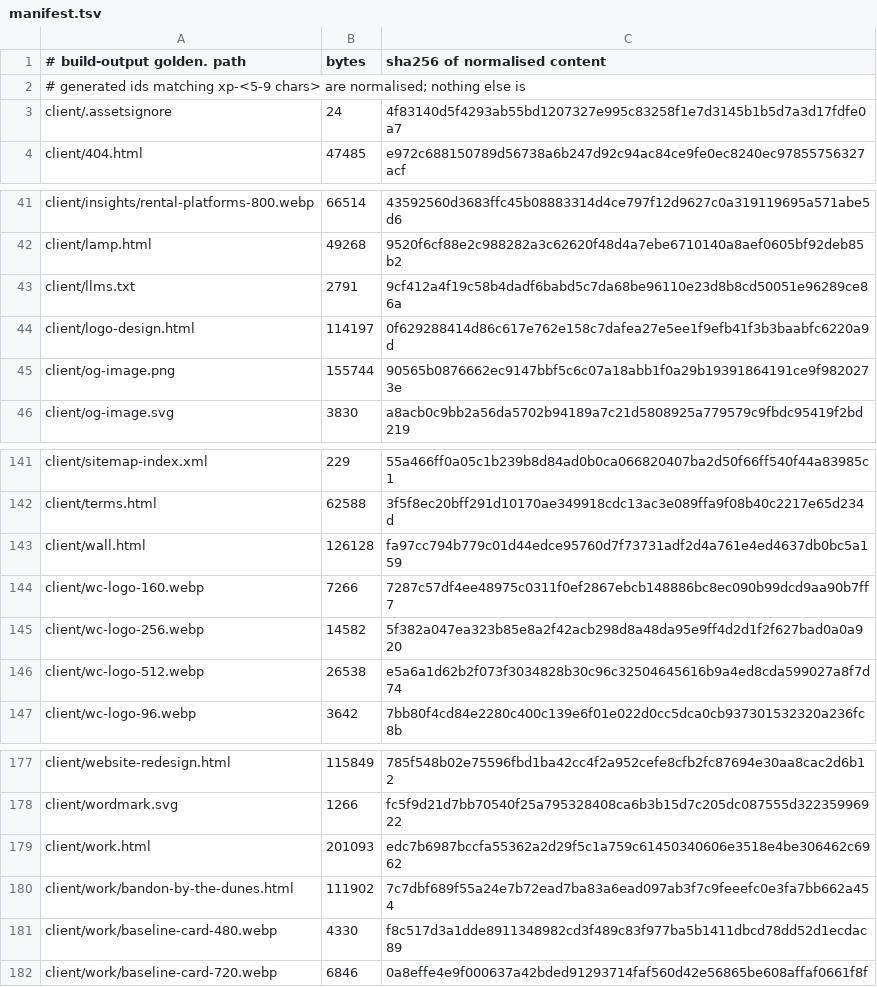
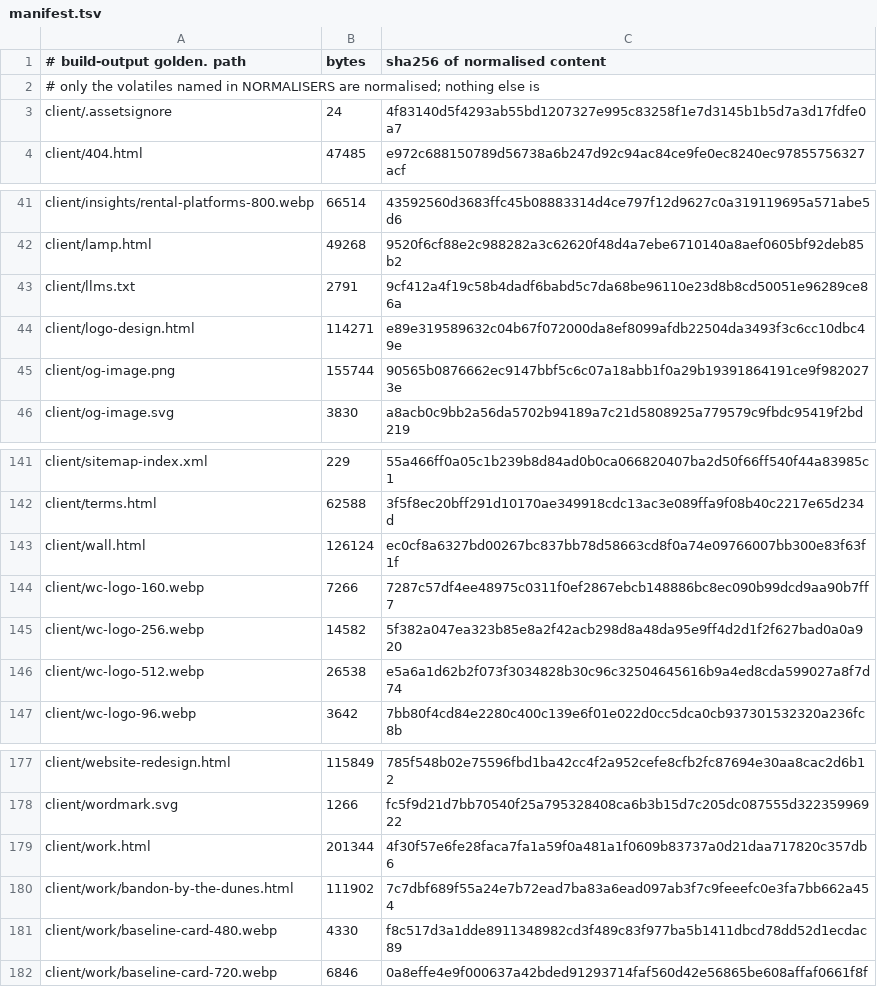
Before and after one commit to Preston2012/winterscode, a TSV file: .goldens/manifest.tsv, drawn as a sheet; only a part is shown, gaps mark what is left out; the diff covers the shown part only.

```diff
--- a/.goldens/manifest.tsv
+++ b/.goldens/manifest.tsv
@@ -1,3 +1,3 @@
 # build-output golden. path	bytes	sha256 of normalised content
-# generated ids matching xp-<5-9 chars> are normalised; nothing else is
+# only the volatiles named in NORMALISERS are normalised; nothing else is
 client/.assetsignore	24	4f83140d5f4293ab55bd1207327e995c83258f1e7d3145b1b5d7a3d17fdfe0a7
@@ -43,3 +43,3 @@ client/lamp.html	49268	9520f6cf88e2c988282a3c62620f48d4a7ebe6710140a8aef0605bf92
 client/llms.txt	2791	9cf412a4f19c58b4dadf6babd5c7da68be96110e23d8b8cd50051e96289ce86a
-client/logo-design.html	114197	0f629288414d86c617e762e158c7dafea27e5ee1f9efb41f3b3baabfc6220a9d
+client/logo-design.html	114271	e89e319589632c04b67f072000da8ef8099afdb22504da3493f3c6cc10dbc49e
 client/og-image.png	155744	90565b0876662ec9147bbf5c6c07a18abb1f0a29b19391864191ce9f9820273e
@@ -142,3 +142,3 @@ client/sitemap-index.xml	229	55a466ff0a05c1b239b8d84ad0b0ca066820407ba2d50f66ff5
 client/terms.html	62588	3f5f8ec20bff291d10170ae349918cdc13ac3e089ffa9f08b40c2217e65d234d
-client/wall.html	126128	fa97cc794b779c01d44edce95760d7f73731adf2d4a761e4ed4637db0bc5a159
+client/wall.html	126124	ec0cf8a6327bd00267bc837bb78d58663cd8f0a74e09766007bb300e83f63f1f
 client/wc-logo-160.webp	7266	7287c57df4ee48975c0311f0ef2867ebcb148886bc8ec090b99dcd9aa90b7ff7
@@ -178,3 +178,3 @@ client/website-redesign.html	115849	785f548b02e75596fbd1ba42cc4f2a952cefe8cfb2fc
 client/wordmark.svg	1266	fc5f9d21d7bb70540f25a795328408ca6b3b15d7c205dc087555d32235996922
-client/work.html	201093	edc7b6987bccfa55362a2d29f5c1a759c61450340606e3518e4be306462c6962
+client/work.html	201344	4f30f57e6fe28faca7fa1a59f0a481a1f0609b83737a0d21daa717820c357db6
 client/work/bandon-by-the-dunes.html	111902	7c7dbf689f55a24e7b72ead7ba83a6ead097ab3f7c9feeefc0e3fa7bb662a454
```
Also changed, not shown: 1 added row, 1 removed row and 15 edited cells elsewhere in this file.
